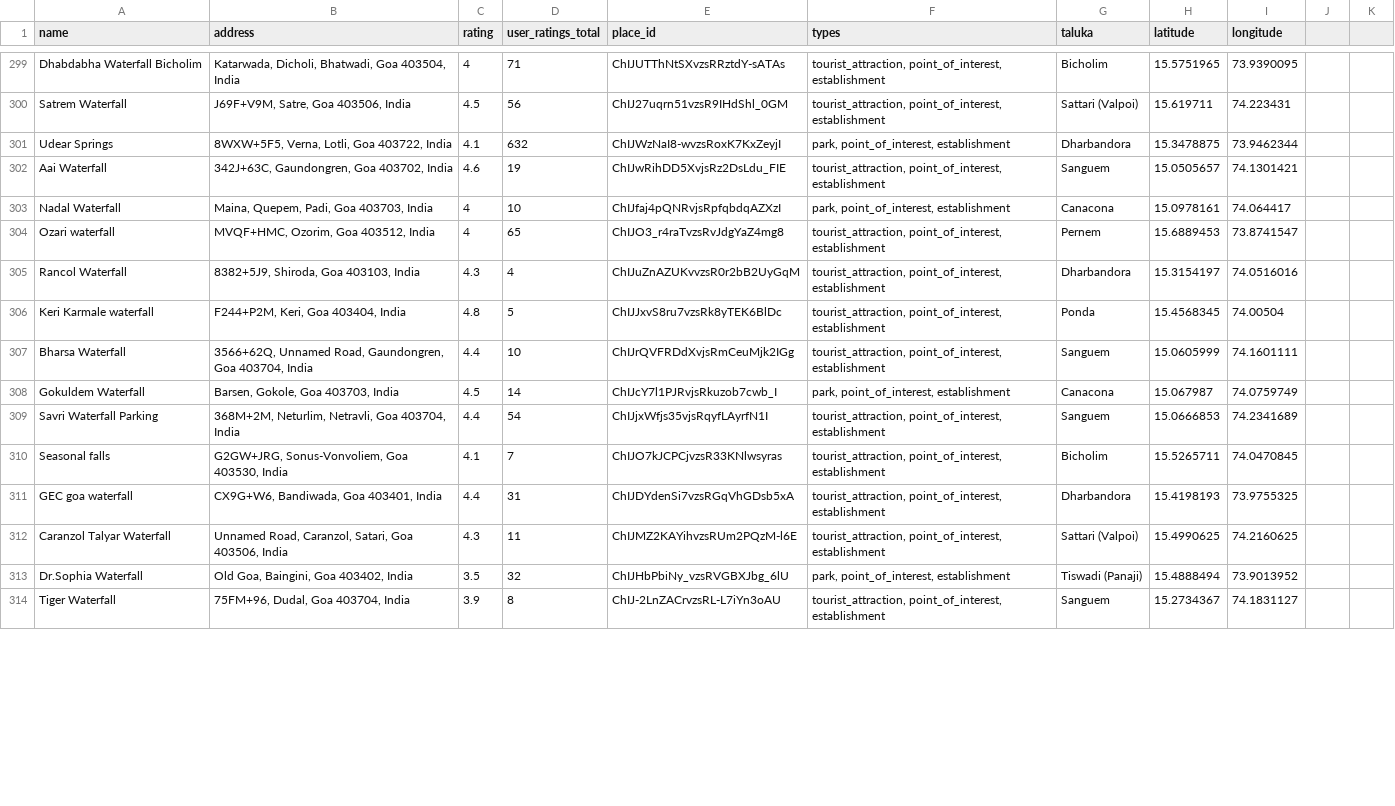
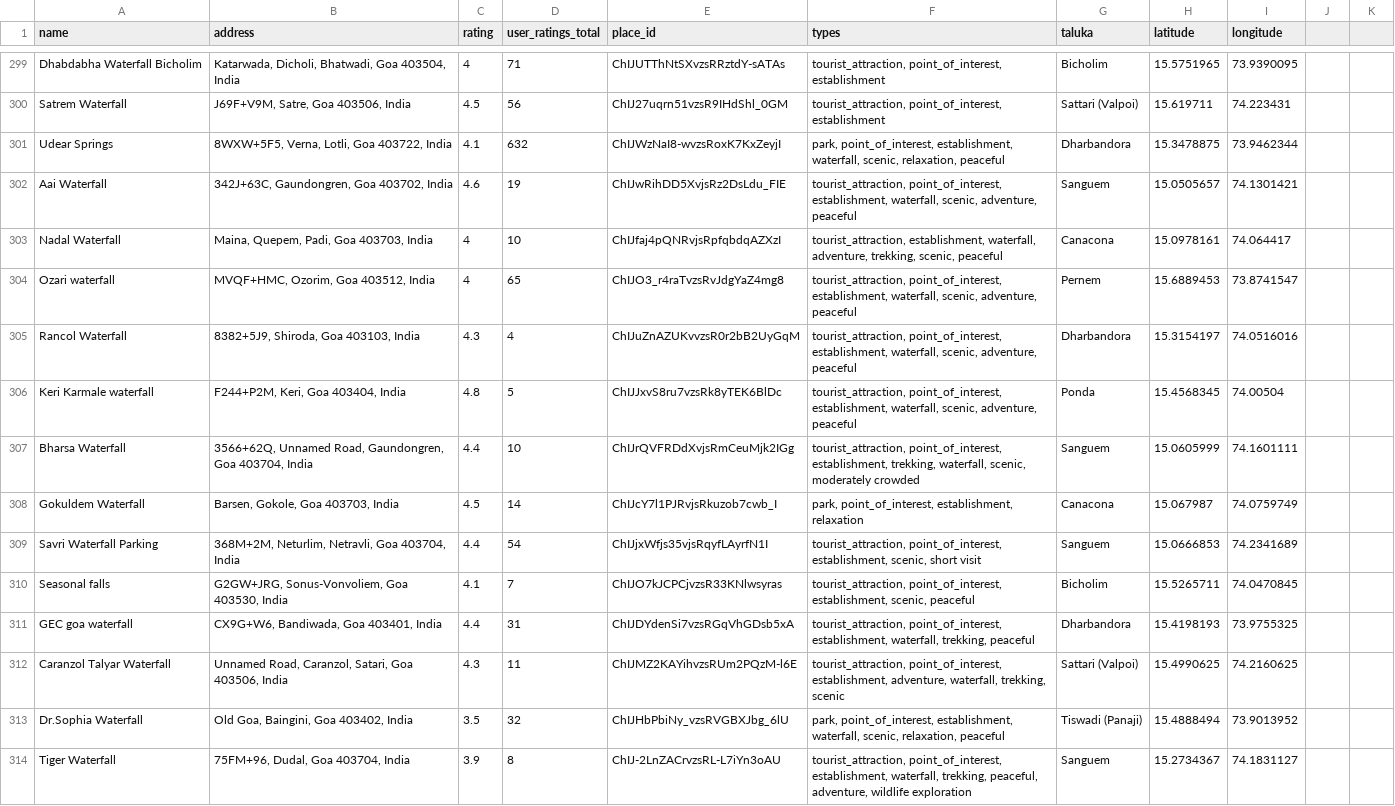
Before and after one commit to Maxwell-Fernandes/WanderWise-FYP, a CSV file: goadataset.csv, drawn as a sheet; only a part is shown, gaps mark what is left out; the diff covers the shown part only.

```diff
--- a/goadataset.csv
+++ b/goadataset.csv
@@ -300,15 +300,15 @@ Dhabdabha Waterfall Bicholim,"Katarwada, Dicholi, Bhatwadi, Goa 403504, India",4
 Satrem Waterfall,"J69F+V9M, Satre, Goa 403506, India",4.5,56,ChIJ27uqrn51vzsR9IHdShl_0GM,"tourist_attraction, point_of_interest, establishment",Sattari (Valpoi),15.619711,74.223431,,
-Udear Springs,"8WXW+5F5, Verna, Lotli, Goa 403722, India",4.1,632,ChIJWzNaI8-wvzsRoxK7KxZeyjI,"park, point_of_interest, establishment",Dharbandora,15.3478875,73.9462344,,
-Aai Waterfall,"342J+63C, Gaundongren, Goa 403702, India",4.6,19,ChIJwRihDD5XvjsRz2DsLdu_FIE,"tourist_attraction, point_of_interest, establishment",Sanguem,15.0505657,74.1301421,,
-Nadal Waterfall,"Maina, Quepem, Padi, Goa 403703, India",4,10,ChIJfaj4pQNRvjsRpfqbdqAZXzI,"park, point_of_interest, establishment",Canacona,15.0978161,74.064417,,
-Ozari waterfall,"MVQF+HMC, Ozorim, Goa 403512, India",4,65,ChIJO3_r4raTvzsRvJdgYaZ4mg8,"tourist_attraction, point_of_interest, establishment",Pernem,15.6889453,73.8741547,,
-Rancol Waterfall,"8382+5J9, Shiroda, Goa 403103, India",4.3,4,ChIJuZnAZUKvvzsR0r2bB2UyGqM,"tourist_attraction, point_of_interest, establishment",Dharbandora,15.3154197,74.0516016,,
-Keri Karmale waterfall,"F244+P2M, Keri, Goa 403404, India",4.8,5,ChIJJxvS8ru7vzsRk8yTEK6BlDc,"tourist_attraction, point_of_interest, establishment",Ponda,15.4568345,74.00504,,
-Bharsa Waterfall,"3566+62Q, Unnamed Road, Gaundongren, Goa 403704, India",4.4,10,ChIJrQVFRDdXvjsRmCeuMjk2IGg,"tourist_attraction, point_of_interest, establishment",Sanguem,15.0605999,74.1601111,,
-Gokuldem Waterfall,"Barsen, Gokole, Goa 403703, India",4.5,14,ChIJcY7l1PJRvjsRkuzob7cwb_I,"park, point_of_interest, establishment",Canacona,15.067987,74.0759749,,
-Savri Waterfall Parking,"368M+2M, Neturlim, Netravli, Goa 403704, India",4.4,54,ChIJjxWfjs35vjsRqyfLAyrfN1I,"tourist_attraction, point_of_interest, establishment",Sanguem,15.0666853,74.2341689,,
-Seasonal falls,"G2GW+JRG, Sonus-Vonvoliem, Goa 403530, India",4.1,7,ChIJO7kJCPCjvzsR33KNlwsyras,"tourist_attraction, point_of_interest, establishment",Bicholim,15.5265711,74.0470845,,
-GEC goa waterfall,"CX9G+W6, Bandiwada, Goa 403401, India",4.4,31,ChIJDYdenSi7vzsRGqVhGDsb5xA,"tourist_attraction, point_of_interest, establishment",Dharbandora,15.4198193,73.9755325,,
-Caranzol Talyar Waterfall,"Unnamed Road, Caranzol, Satari, Goa 403506, India",4.3,11,ChIJMZ2KAYihvzsRUm2PQzM-l6E,"tourist_attraction, point_of_interest, establishment",Sattari (Valpoi),15.4990625,74.2160625,,
-Dr.Sophia Waterfall,"Old Goa, Baingini, Goa 403402, India",3.5,32,ChIJHbPbiNy_vzsRVGBXJbg_6lU,"park, point_of_interest, establishment",Tiswadi (Panaji),15.4888494,73.9013952,,
-Tiger Waterfall,"75FM+96, Dudal, Goa 403704, India",3.9,8,ChIJ-2LnZACrvzsRL-L7iYn3oAU,"tourist_attraction, point_of_interest, establishment",Sanguem,15.2734367,74.1831127,,
+Udear Springs,"8WXW+5F5, Verna, Lotli, Goa 403722, India",4.1,632,ChIJWzNaI8-wvzsRoxK7KxZeyjI,"park, point_of_interest, establishment, waterfall, scenic, relaxation, peaceful",Dharbandora,15.3478875,73.9462344,,
+Aai Waterfall,"342J+63C, Gaundongren, Goa 403702, India",4.6,19,ChIJwRihDD5XvjsRz2DsLdu_FIE,"tourist_attraction, point_of_interest, establishment, waterfall, scenic, adventure, peaceful",Sanguem,15.0505657,74.1301421,,
+Nadal Waterfall,"Maina, Quepem, Padi, Goa 403703, India",4,10,ChIJfaj4pQNRvjsRpfqbdqAZXzI,"tourist_attraction, establishment, waterfall, adventure, trekking, scenic, peaceful",Canacona,15.0978161,74.064417,,
+Ozari waterfall,"MVQF+HMC, Ozorim, Goa 403512, India",4,65,ChIJO3_r4raTvzsRvJdgYaZ4mg8,"tourist_attraction, point_of_interest, establishment, waterfall, scenic, adventure, peaceful",Pernem,15.6889453,73.8741547,,
+Rancol Waterfall,"8382+5J9, Shiroda, Goa 403103, India",4.3,4,ChIJuZnAZUKvvzsR0r2bB2UyGqM,"tourist_attraction, point_of_interest, establishment, waterfall, scenic, adventure, peaceful",Dharbandora,15.3154197,74.0516016,,
+Keri Karmale waterfall,"F244+P2M, Keri, Goa 403404, India",4.8,5,ChIJJxvS8ru7vzsRk8yTEK6BlDc,"tourist_attraction, point_of_interest, establishment, waterfall, scenic, adventure, peaceful",Ponda,15.4568345,74.00504,,
+Bharsa Waterfall,"3566+62Q, Unnamed Road, Gaundongren, Goa 403704, India",4.4,10,ChIJrQVFRDdXvjsRmCeuMjk2IGg,"tourist_attraction, point_of_interest, establishment, trekking, waterfall, scenic, moderately crowded",Sanguem,15.0605999,74.1601111,,
+Gokuldem Waterfall,"Barsen, Gokole, Goa 403703, India",4.5,14,ChIJcY7l1PJRvjsRkuzob7cwb_I,"park, point_of_interest, establishment, relaxation",Canacona,15.067987,74.0759749,,
+Savri Waterfall Parking,"368M+2M, Neturlim, Netravli, Goa 403704, India",4.4,54,ChIJjxWfjs35vjsRqyfLAyrfN1I,"tourist_attraction, point_of_interest, establishment, scenic, short visit",Sanguem,15.0666853,74.2341689,,
+Seasonal falls,"G2GW+JRG, Sonus-Vonvoliem, Goa 403530, India",4.1,7,ChIJO7kJCPCjvzsR33KNlwsyras,"tourist_attraction, point_of_interest, establishment, scenic, peaceful",Bicholim,15.5265711,74.0470845,,
+GEC goa waterfall,"CX9G+W6, Bandiwada, Goa 403401, India",4.4,31,ChIJDYdenSi7vzsRGqVhGDsb5xA,"tourist_attraction, point_of_interest, establishment, waterfall, trekking, peaceful",Dharbandora,15.4198193,73.9755325,,
+Caranzol Talyar Waterfall,"Unnamed Road, Caranzol, Satari, Goa 403506, India",4.3,11,ChIJMZ2KAYihvzsRUm2PQzM-l6E,"tourist_attraction, point_of_interest, establishment, adventure, waterfall, trekking, scenic",Sattari (Valpoi),15.4990625,74.2160625,,
+Dr.Sophia Waterfall,"Old Goa, Baingini, Goa 403402, India",3.5,32,ChIJHbPbiNy_vzsRVGBXJbg_6lU,"park, point_of_interest, establishment, waterfall, scenic, relaxation, peaceful",Tiswadi (Panaji),15.4888494,73.9013952,,
+Tiger Waterfall,"75FM+96, Dudal, Goa 403704, India",3.9,8,ChIJ-2LnZACrvzsRL-L7iYn3oAU,"tourist_attraction, point_of_interest, establishment, waterfall, trekking, peaceful, adventure, wildlife exploration",Sanguem,15.2734367,74.1831127,,
```
Also changed, not shown: 1 added row and 25 edited cells elsewhere in this file, 17 other files.
